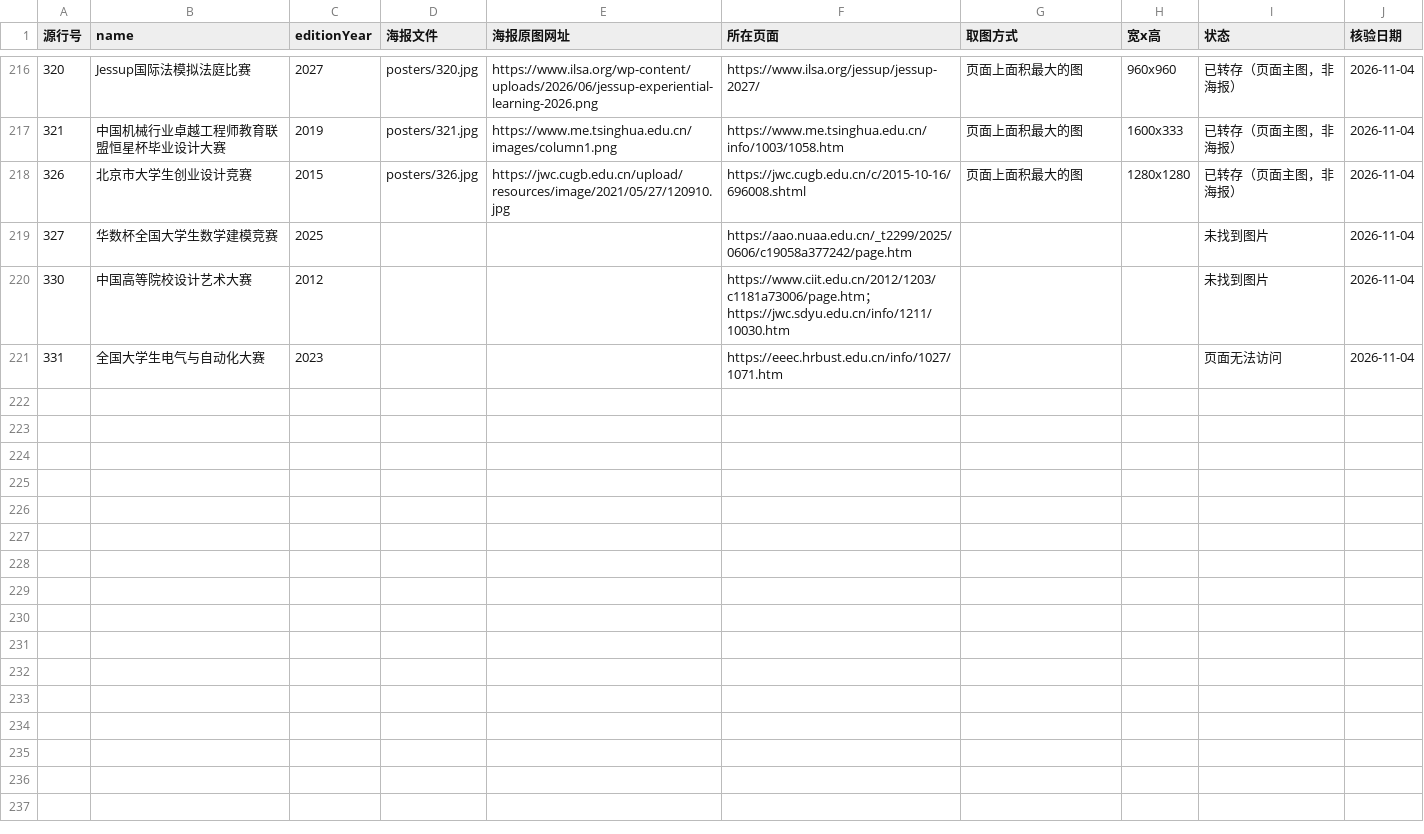
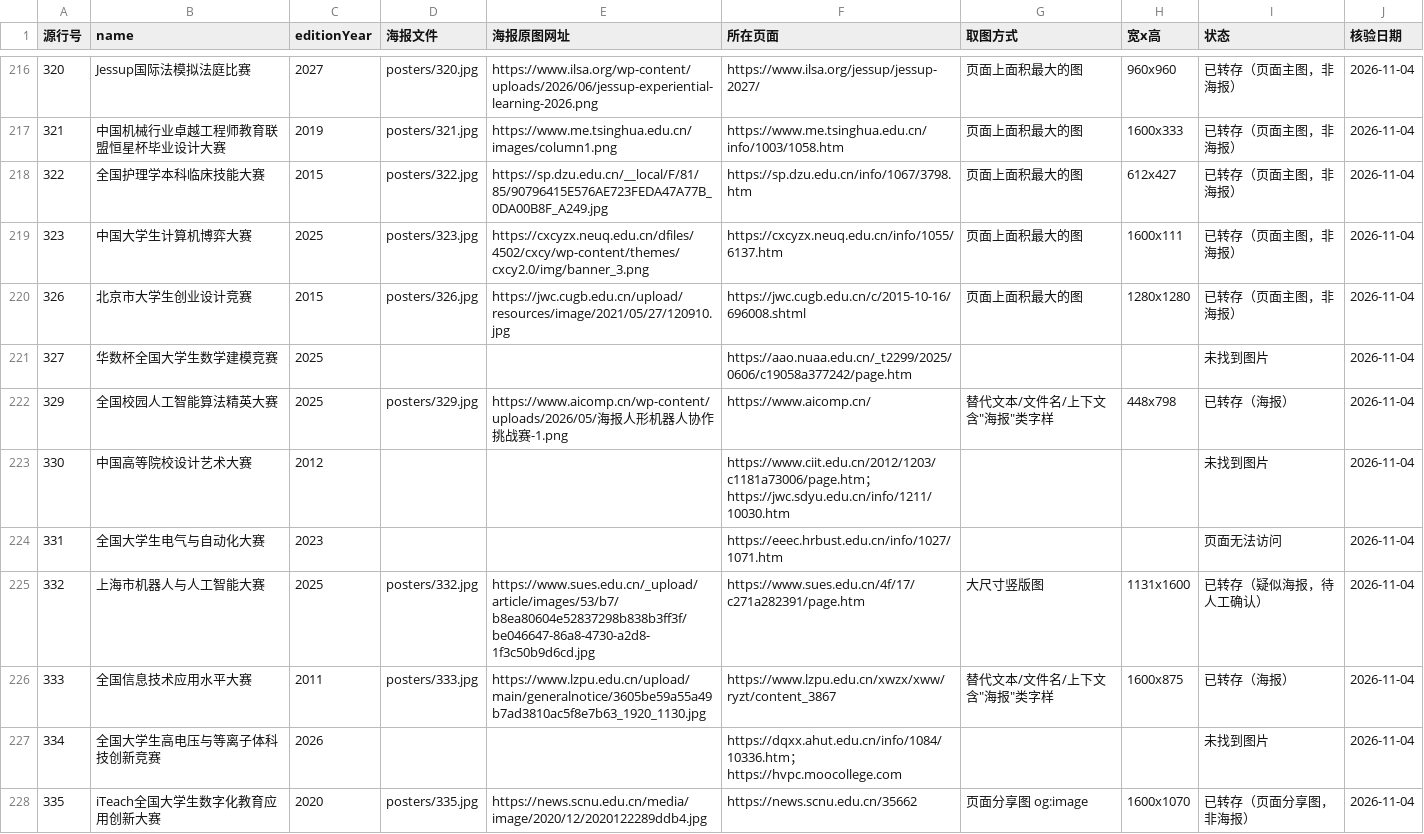
Before and after one commit to HarperCA/college-competition-database, a CSV file: data/学生比赛名录/海报/海报清单.csv, drawn as a sheet; only a part is shown, gaps mark what is left out; the diff covers the shown part only; the diff names each change by its address in the sheet, - before the commit and + after, or states it on an @@ line.

```diff
--- a/data/学生比赛名录/海报/海报清单.csv
+++ b/data/学生比赛名录/海报/海报清单.csv
+row 218: 322 | 全国护理学本科临床技能大赛 | 2015 | posters/322.jpg | https://sp.dzu.edu.cn/__local/F/81/85/90796415E576AE723FEDA47A77B_0DA00B8F_A249.jpg | https://sp.dzu.edu.cn/info/1067/3798.htm | 页面上面积最大的图 | 612x427 | 已转存（页面主图，非海报） | 2026-11-04
+row 219: 323 | 中国大学生计算机博弈大赛 | 2025 | posters/323.jpg | https://cxcyzx.neuq.edu.cn/dfiles/4502/cxcy/wp-content/themes/cxcy2.0/img/banner_3.png | https://cxcyzx.neuq.edu.cn/info/1055/6137.htm | 页面上面积最大的图 | 1600x111 | 已转存（页面主图，非海报） | 2026-11-04
+row 222: 329 | 全国校园人工智能算法精英大赛 | 2025 | posters/329.jpg | https://www.aicomp.cn/wp-content/uploads/2026/05/海报人形机器人协作挑战赛-1.png | https://www.aicomp.cn/ | 替代文本/文件名/上下文含"海报"类字样 | 448x798 | 已转存（海报） | 2026-11-04
+row 225: 332 | 上海市机器人与人工智能大赛 | 2025 | posters/332.jpg | https://www.sues.edu.cn/_upload/article/images/53/b7/b8ea80604e52837298b838b3ff3f/be046647-86a8-4730-a2d8-1f3c50b9d6cd.jpg | https://www.sues.edu.cn/4f/17/c271a282391/page.htm | 大尺寸竖版图 | 1131x1600 | 已转存（疑似海报，待人工确认） | 2026-11-04
+row 226: 333 | 全国信息技术应用水平大赛 | 2011 | posters/333.jpg | https://www.lzpu.edu.cn/upload/main/generalnotice/3605be59a55a49b7ad3810ac5f8e7b63_1920_1130.jpg | https://www.lzpu.edu.cn/xwzx/xww/ryzt/content_3867 | 替代文本/文件名/上下文含"海报"类字样 | 1600x875 | 已转存（海报） | 2026-11-04
+row 227: 334 | 全国大学生高电压与等离子体科技创新竞赛 | 2026 |  |  | https://dqxx.ahut.edu.cn/info/1084/10336.htm；https://hvpc.moocollege.com |  |  | 未找到图片 | 2026-11-04
+row 228: 335 | iTeach全国大学生数字化教育应用创新大赛 | 2020 | posters/335.jpg | https://news.scnu.edu.cn/media/image/2020/12/2020122289ddb4.jpg | https://news.scnu.edu.cn/35662 | 页面分享图 og:image | 1600x1070 | 已转存（页面分享图，非海报） | 2026-11-04
```
Also changed, not shown: 10 added rows elsewhere in this file, 10 other files.
